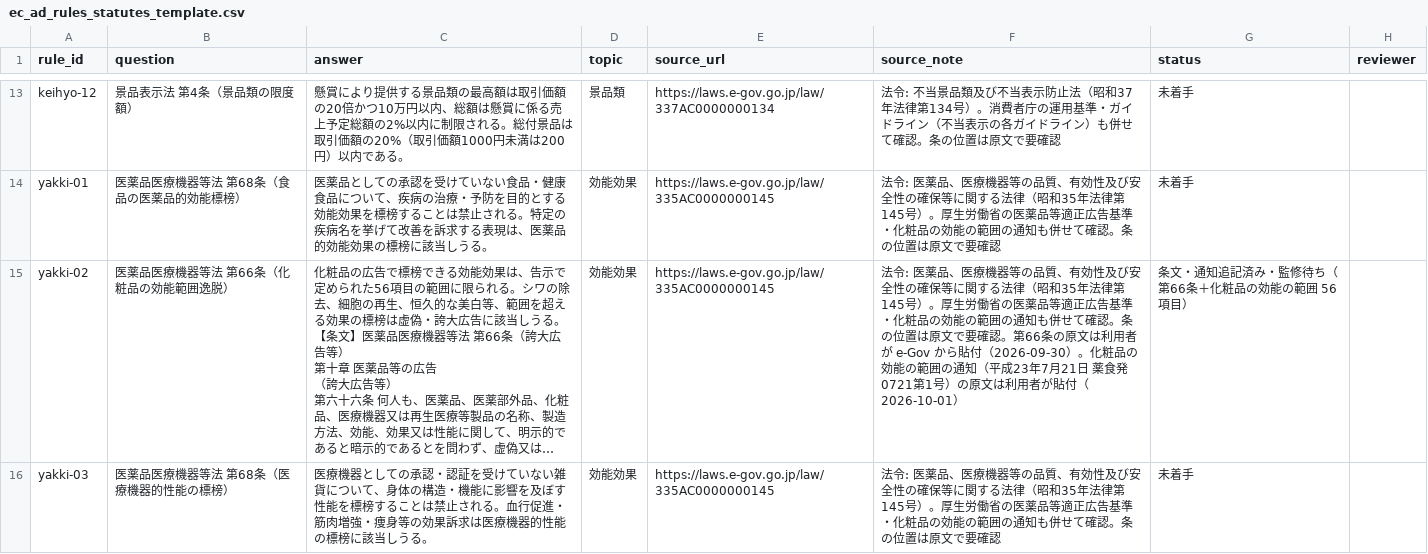
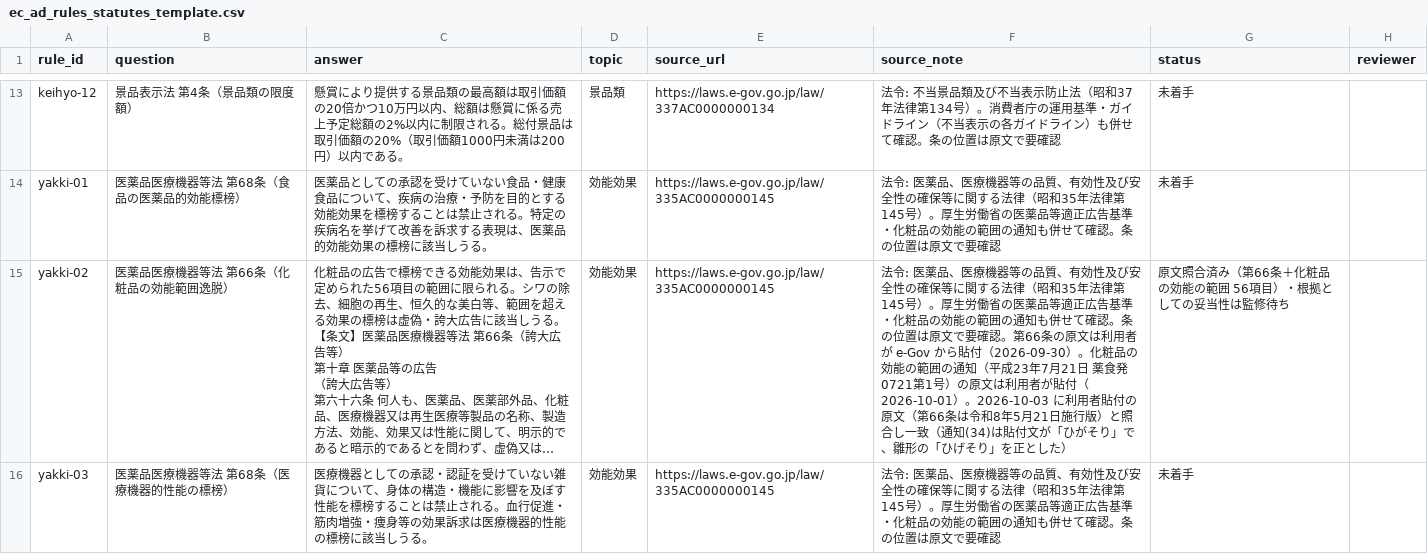
Before and after one commit to nakashima2toshio/grace_v2, a CSV file: qa_output/ec_ad_rules_statutes_template.csv, drawn as a sheet; only a part is shown, gaps mark what is left out; long unchanged cells end in …; the diff covers the shown part only; the diff names each change by its address in the sheet, - before the commit and + after, or states it on an @@ line.

```diff
--- a/qa_output/ec_ad_rules_statutes_template.csv
+++ b/qa_output/ec_ad_rules_statutes_template.csv
-F15 (source_note): …付（2026-10-01）
+F15 (source_note): …付（2026-10-01）。2026-10-03 に利用者貼付の原文（第66条は令和8年5月21日施行版）と照合し一致（通知(34)は貼付文が「ひがそり」で、雛形の「ひげそり」を正とした）
-G15 (status): 条文・通知追記済み・監修待ち（第66条＋化粧品の効能の範囲 56項目）
+G15 (status): 原文照合済み（第66条＋化粧品の効能の範囲 56項目）・根拠としての妥当性は監修待ち
```
Also changed, not shown: 2 edited cells elsewhere in this file, 2 other files.
